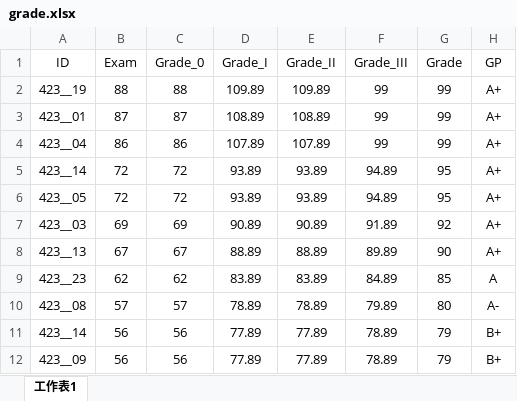
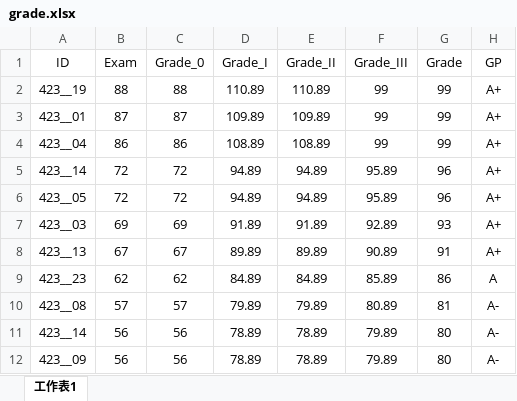
Before and after one commit to politics-tchsiao/politics-, an Excel workbook: grade/grade.xlsx, sheet 工作表1, drawn as a sheet; only a part is shown; values as stored, in another font and other column widths than the file's, no borders; conditional formats not drawn; the diff covers the shown part only; the diff names each change by its address in the sheet, - before the commit and + after, or states it on an @@ line.

Commit message:
Add files via upload

```diff
--- a/grade/grade.xlsx (sheet 工作表1)
+++ b/grade/grade.xlsx (sheet 工作表1)
-D2 (Grade_I): 109.89
+D2 (Grade_I): 110.89
-E2 (Grade_II): 109.89
+E2 (Grade_II): 110.89
-D3 (Grade_I): 108.89
+D3 (Grade_I): 109.89
-E3 (Grade_II): 108.89
+E3 (Grade_II): 109.89
-D4 (Grade_I): 107.89
+D4 (Grade_I): 108.89
-E4 (Grade_II): 107.89
+E4 (Grade_II): 108.89
-D5:D6 (Grade_I): 93.89
+D5:D6 (Grade_I): 94.89
-E5:E6 (Grade_II): 93.89
+E5:E6 (Grade_II): 94.89
-F5:F6 (Grade_III): 94.89
+F5:F6 (Grade_III): 95.89
-G5:G6 (Grade): 95
+G5:G6 (Grade): 96
-D7 (Grade_I): 90.89
+D7 (Grade_I): 91.89
-E7 (Grade_II): 90.89
+E7 (Grade_II): 91.89
-F7 (Grade_III): 91.89
+F7 (Grade_III): 92.89
-G7 (Grade): 92
+G7 (Grade): 93
-D8 (Grade_I): 88.89
+D8 (Grade_I): 89.89
-E8 (Grade_II): 88.89
+E8 (Grade_II): 89.89
-F8 (Grade_III): 89.89
+F8 (Grade_III): 90.89
-G8 (Grade): 90
+G8 (Grade): 91
-D9 (Grade_I): 83.89
+D9 (Grade_I): 84.89
-E9 (Grade_II): 83.89
+E9 (Grade_II): 84.89
-F9 (Grade_III): 84.89
+F9 (Grade_III): 85.89
-G9 (Grade): 85
+G9 (Grade): 86
-D10 (Grade_I): 78.89
+D10 (Grade_I): 79.89
-E10 (Grade_II): 78.89
+E10 (Grade_II): 79.89
-F10 (Grade_III): 79.89
+F10 (Grade_III): 80.89
-G10 (Grade): 80
+G10 (Grade): 81
-D11:D12 (Grade_I): 77.89
+D11:D12 (Grade_I): 78.89
-E11:E12 (Grade_II): 77.89
+E11:E12 (Grade_II): 78.89
-F11:F12 (Grade_III): 78.89
+F11:F12 (Grade_III): 79.89
-G11:G12 (Grade): 79
+G11:G12 (Grade): 80
-H11:H12 (GP): B+
+H11:H12 (GP): A-
```
Also changed, not shown: 62 edited cells elsewhere in this sheet.
